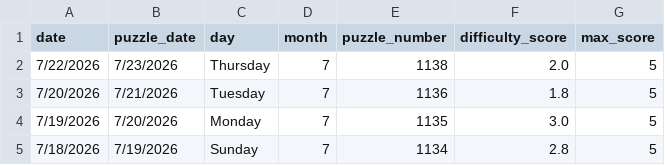
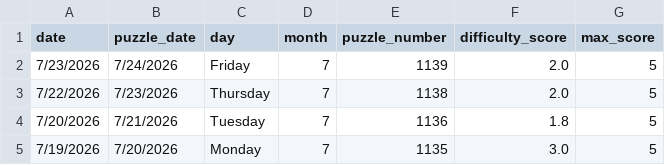
Before and after one commit to EricSev/connections_difficulty_scraper, a CSV file: data/connections_difficulty_four_day.csv, drawn as a sheet; removed rows and columns are numbered as before the commit, all else as after; the diff names each change by its address in the sheet, - before the commit and + after, or states it on an @@ line.

```diff
--- a/data/connections_difficulty_four_day.csv
+++ b/data/connections_difficulty_four_day.csv
+row 2: 7/23/2026 | 7/24/2026 | Friday | 7 | 1139 | 2.0 | 5
-row 5: 7/18/2026 | 7/19/2026 | Sunday | 7 | 1134 | 2.8 | 5
```
Also changed, not shown: data/connections_difficulty_daily.csv, data/connections_difficulty_history.csv, 3 other files.
